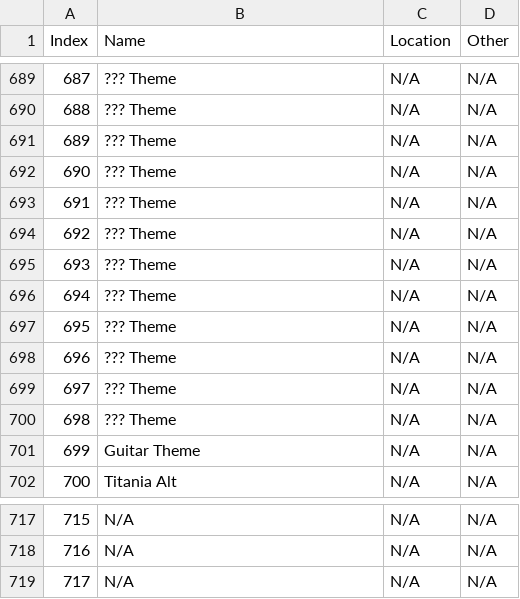
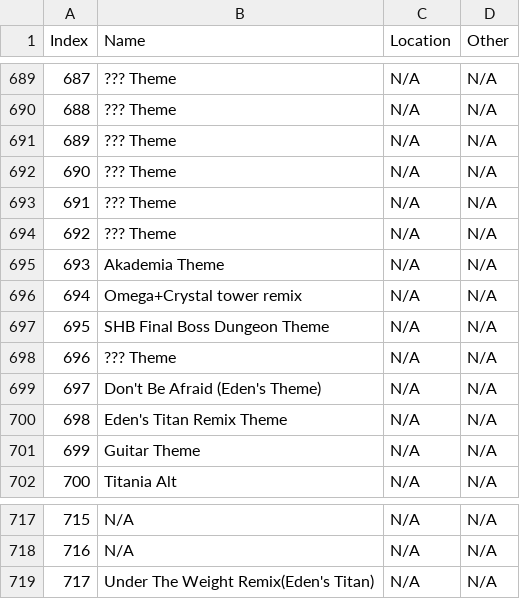
Before and after one commit to imchillin/CMTool, a CSV file: FFXIVTool/Resources/BGM.csv, drawn as a sheet; only a part is shown, gaps mark what is left out.

Commit message:
Update BGM.csv

```diff
--- a/FFXIVTool/Resources/BGM.csv
+++ b/FFXIVTool/Resources/BGM.csv
@@ -694,8 +694,8 @@ Index, Name, Location, Other
 692,"??? Theme","N/A","N/A"
-693,"??? Theme","N/A","N/A"
-694,"??? Theme","N/A","N/A"
-695,"??? Theme","N/A","N/A"
+693,"Akademia Theme","N/A","N/A"
+694,"Omega+Crystal tower remix","N/A","N/A"
+695,"SHB Final Boss Dungeon Theme","N/A","N/A"
 696,"??? Theme","N/A","N/A"
-697,"??? Theme","N/A","N/A"
-698,"??? Theme","N/A","N/A"
+697,"Don't Be Afraid (Eden's Theme)","N/A","N/A"
+698,"Eden's Titan Remix Theme","N/A","N/A"
 699,"Guitar Theme","N/A","N/A"
@@ -718,2 +718,2 @@ Index, Name, Location, Other
 716,"N/A","N/A","N/A"
-717,"N/A","N/A","N/A"
+717,"Under The Weight Remix(Eden's Titan)","N/A","N/A"
```
